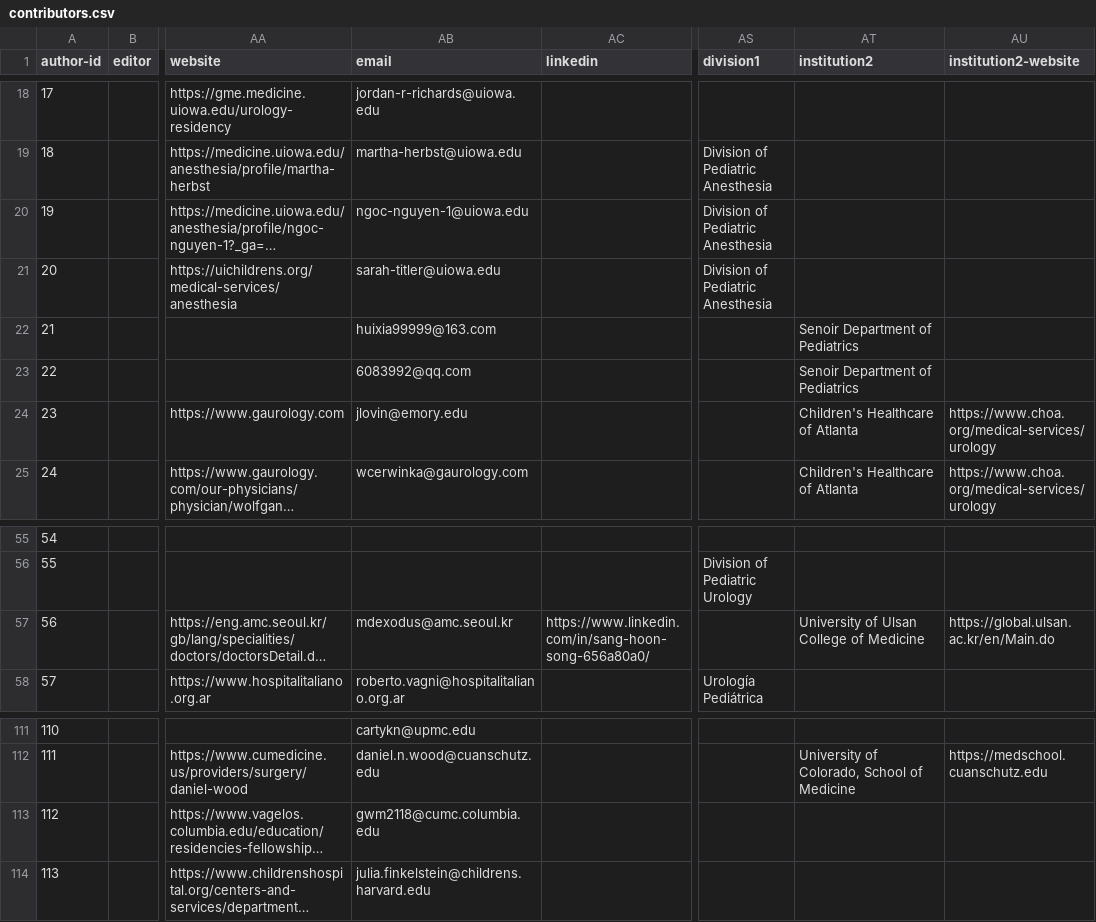
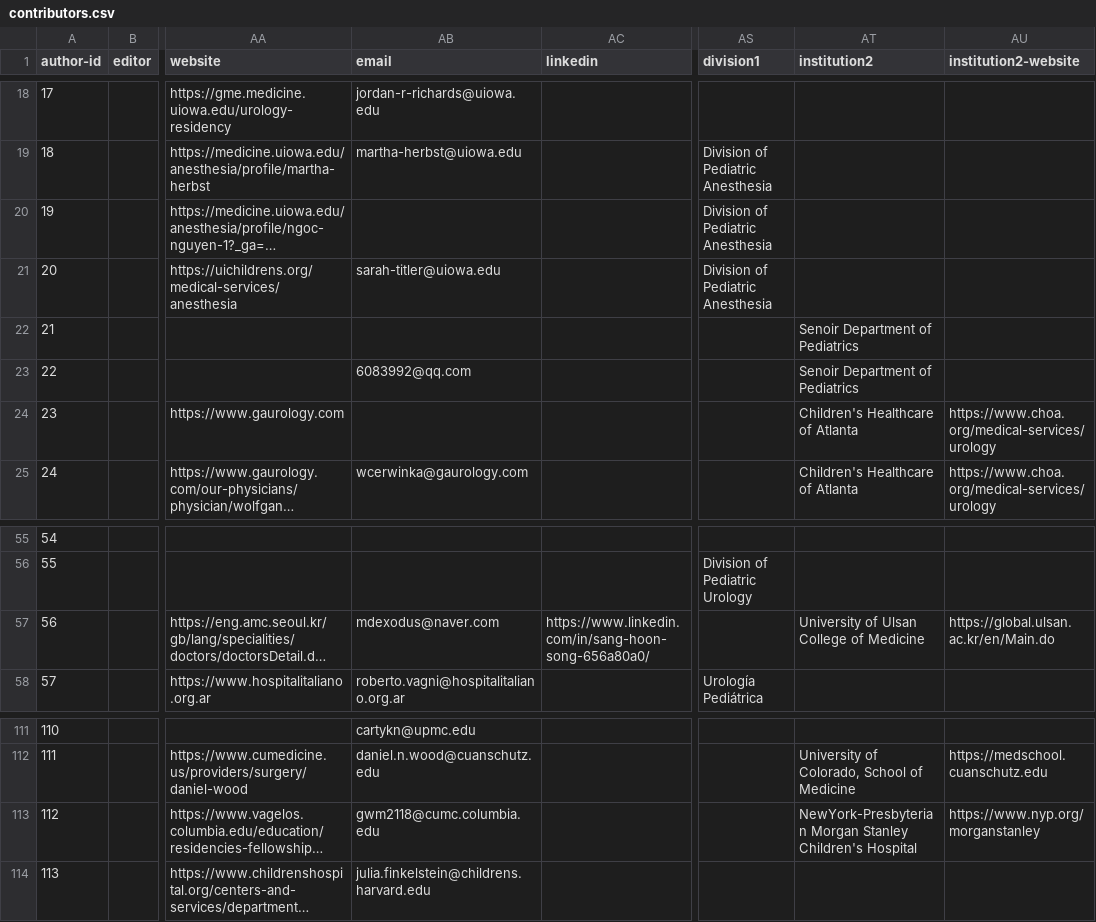
Before and after one commit to kylerove/pediatricurologybook, a CSV file: _data/contributors.csv, drawn as a sheet; only a part is shown, gaps mark what is left out; long unchanged cells end in …; the diff names each change by its address in the sheet, - before the commit and + after, or states it on an @@ line.

Commit message:
Update contributors

```diff
--- a/_data/contributors.csv
+++ b/_data/contributors.csv
-AB20 (email): ngoc-nguyen-1@uiowa.edu
+AB20 (email): (empty)
-AB22 (email): huixia99999@163.com
+AB22 (email): (empty)
-AB24 (email): jlovin@emory.edu
+AB24 (email): (empty)
-AB57 (email): mdexodus@amc.seoul.kr
+AB57 (email): mdexodus@naver.com
-AT113 (institution2): (empty)
+AT113 (institution2): NewYork-Presbyterian Morgan Stanley Children's Hospital
-AU113 (institution2-website): (empty)
+AU113 (institution2-website): https://www.nyp.org/morganstanley
```
